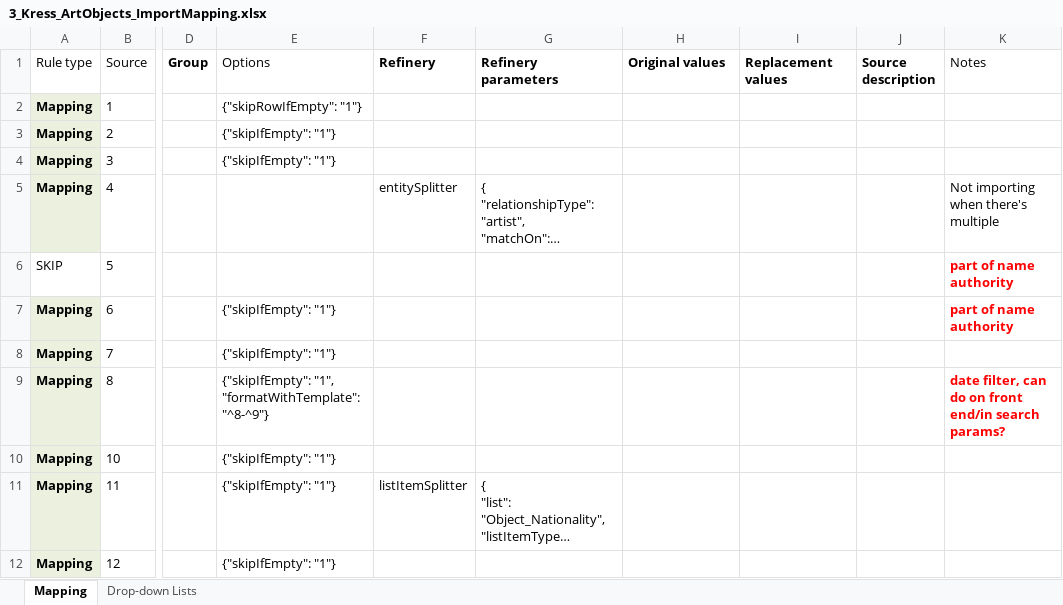
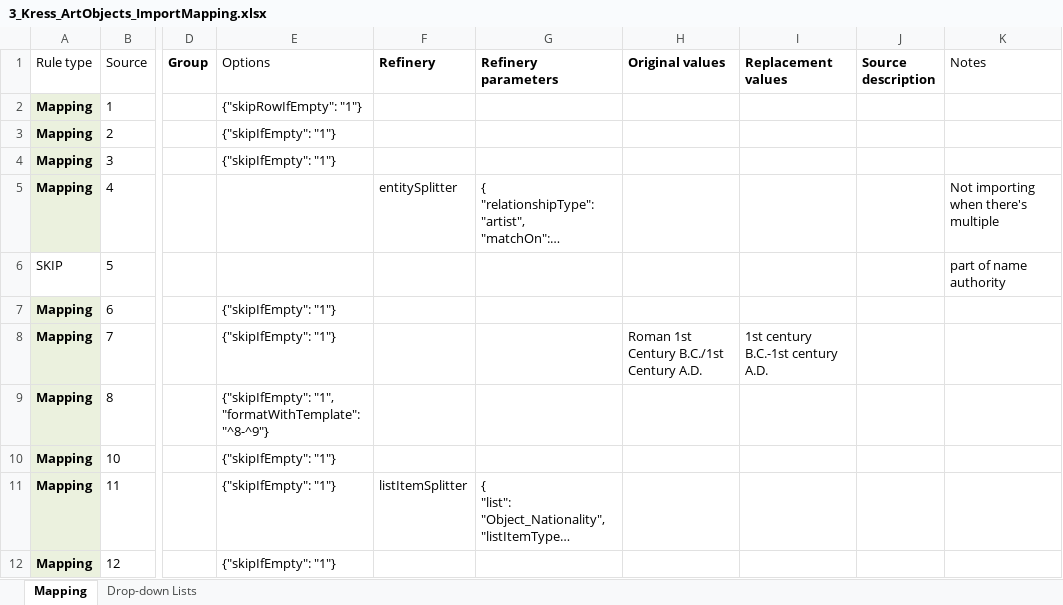
Before and after one commit to collectiveaccess/NGA-Kress, an Excel workbook: mappings/3_Kress_ArtObjects_ImportMapping.xlsx, sheet Mapping, drawn as a sheet; only a part is shown, gaps mark what is left out; long unchanged cells end in …; values as stored, in another font and other column widths than the file's, no borders; the diff covers the shown part only; the diff names each change by its address in the sheet, - before the commit and + after, or states it on an @@ line.

```diff
--- a/mappings/3_Kress_ArtObjects_ImportMapping.xlsx (sheet Mapping)
+++ b/mappings/3_Kress_ArtObjects_ImportMapping.xlsx (sheet Mapping)
@@ K6 bold: on → off, text colour: #FF0000 → black @@
-K7 (Notes): part of name authority
+K7 (Notes): (empty)
-H8 (Original values): (empty)
+H8 (Original values): Roman 1st Century B.C./1st Century A.D.
-I8 (Replacement values): (empty)
+I8 (Replacement values): 1st century B.C.-1st century A.D.
-K9 (Notes): date filter, can do on front end/in search params?
+K9 (Notes): (empty)
```
Also changed, not shown: 8 edited cells and cell formats elsewhere in this sheet, mappings/1_Kress_NameAuthorities_ImportMapping.xlsx, mappings/2_Kress_ObjectAcquisition_ImportMapping.xlsx, 4 other files.
